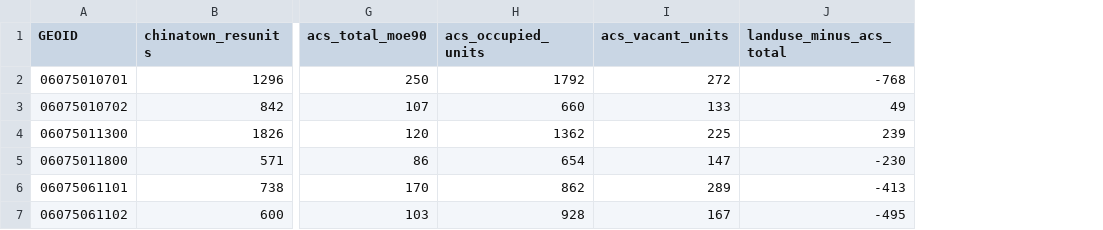
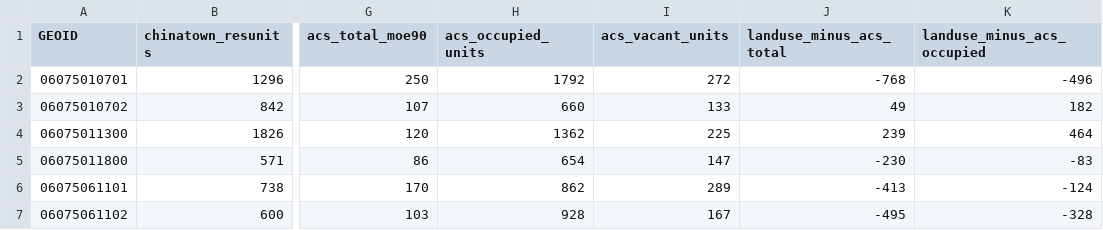
Before and after one commit to gojungle0420-maker/sfchinatown-landuse-housing, a CSV file: results/tract_stock_validation.csv, drawn as a sheet; only a part is shown, gaps mark what is left out; the diff names each change by its address in the sheet, - before the commit and + after, or states it on an @@ line.

Commit message:
Validate ACS housing stock from the full city inventory using 2020 tract GEOIDs

```diff
--- a/results/tract_stock_validation.csv
+++ b/results/tract_stock_validation.csv
+column K (landuse_minus_acs_occupied), rows 2-7: -496 | 182 | 464 | -83 | -124 | -328
```
Also changed, not shown: 8 other files.
